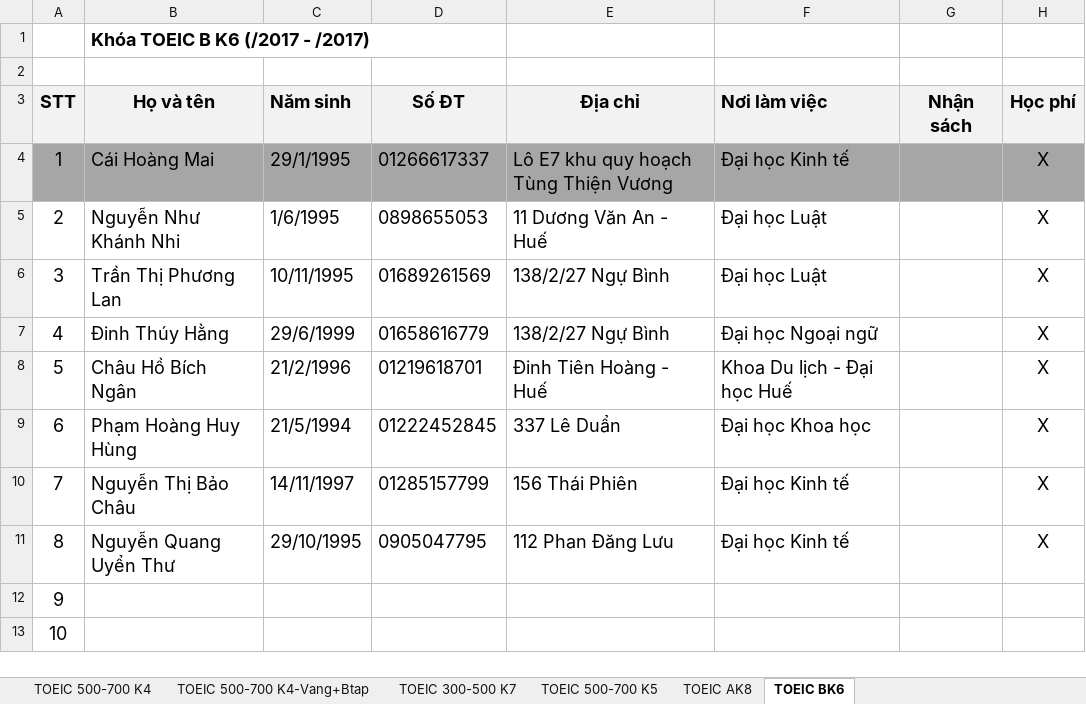
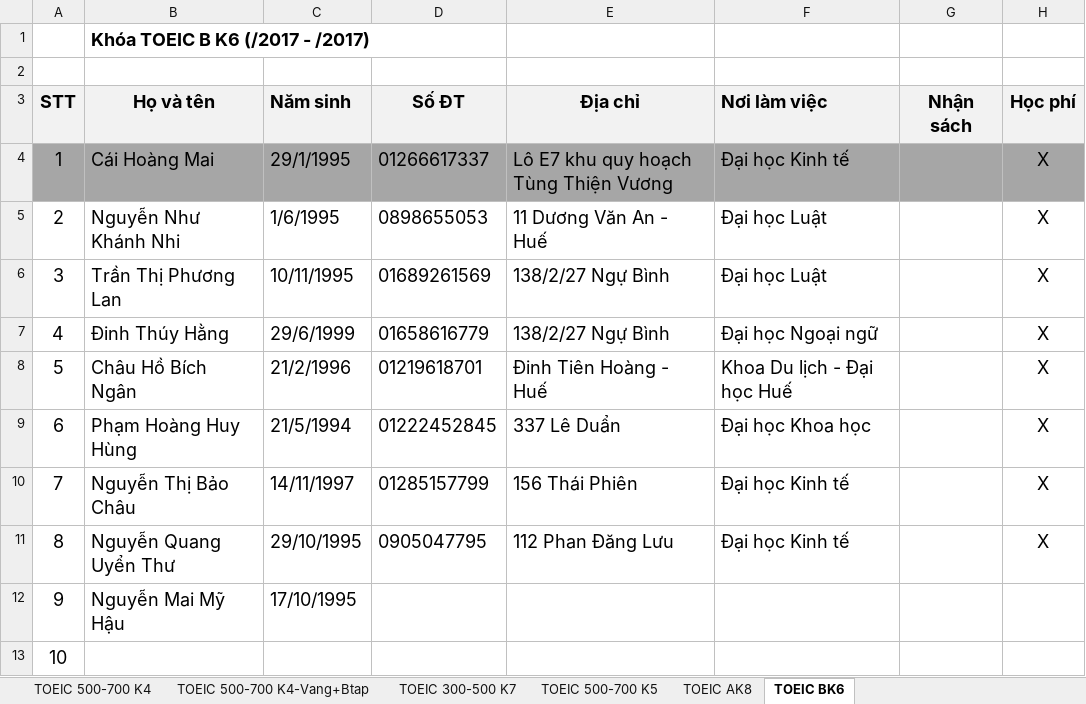
Before and after one commit to dhphong87/Success, an Excel workbook: Danh Sach Lop/Offline TOEIC.xlsm, sheet TOEIC BK6, drawn as a sheet; only a part is shown; values as stored, in another font and other column widths than the file's, no borders; the diff names each change by its address in the sheet, - before the commit and + after, or states it on an @@ line.

```diff
--- a/Danh Sach Lop/Offline TOEIC.xlsm (sheet TOEIC BK6)
+++ b/Danh Sach Lop/Offline TOEIC.xlsm (sheet TOEIC BK6)
-B12: (empty)
+B12: Nguyễn Mai Mỹ Hậu
-C12: (empty)
+C12: 17/10/1995
```
Also changed, not shown: sheet TB Sinh nhật.
